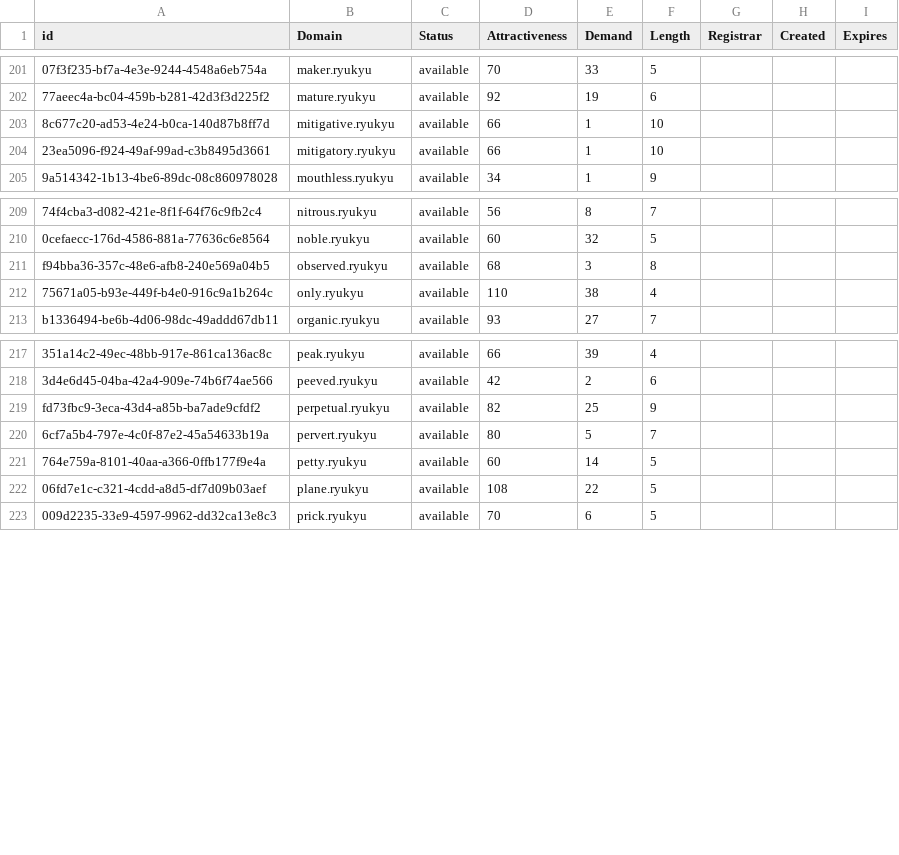
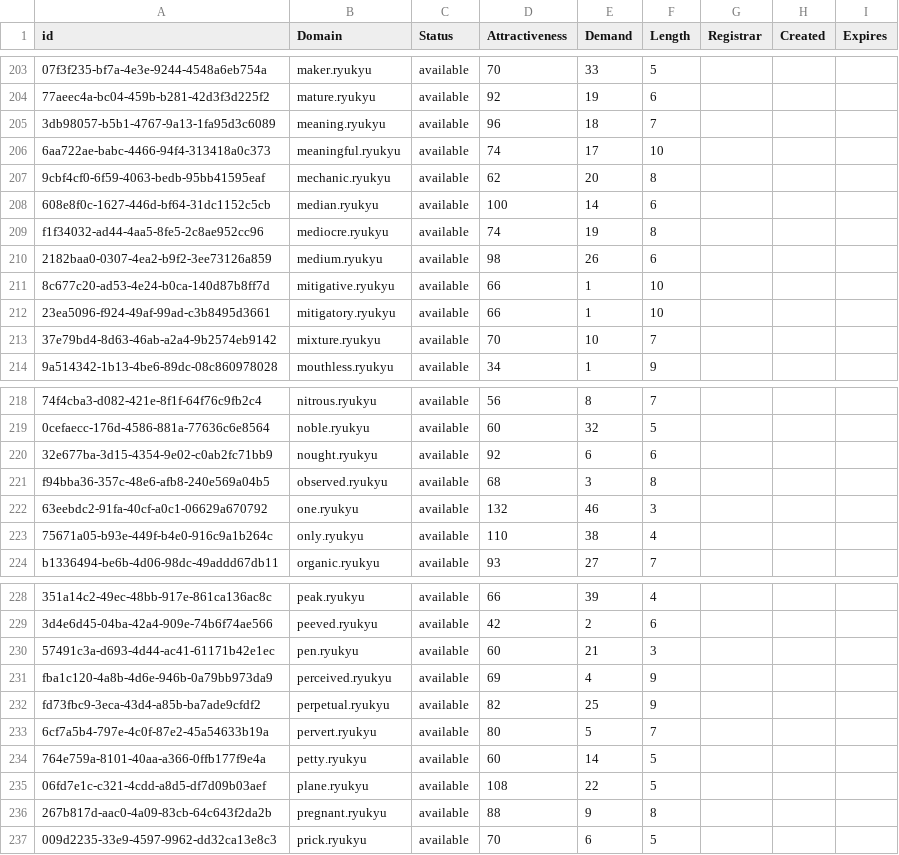
Before and after one commit to UniqueDomains/ryukyu-oneword-domains, a CSV file: ryukyu.csv, drawn as a sheet; only a part is shown, gaps mark what is left out; the diff covers the shown part only; the diff names each change by its address in the sheet, - before the commit and + after, or states it on an @@ line.

Commit message:
Domains update

```diff
--- a/ryukyu.csv
+++ b/ryukyu.csv
+row 205: 3db98057-b5b1-4767-9a13-1fa95d3c6089 | meaning.ryukyu | available | 96 | 18 | 7
+row 206: 6aa722ae-babc-4466-94f4-313418a0c373 | meaningful.ryukyu | available | 74 | 17 | 10
+row 207: 9cbf4cf0-6f59-4063-bedb-95bb41595eaf | mechanic.ryukyu | available | 62 | 20 | 8
+row 208: 608e8f0c-1627-446d-bf64-31dc1152c5cb | median.ryukyu | available | 100 | 14 | 6
+row 209: f1f34032-ad44-4aa5-8fe5-2c8ae952cc96 | mediocre.ryukyu | available | 74 | 19 | 8
+row 210: 2182baa0-0307-4ea2-b9f2-3ee73126a859 | medium.ryukyu | available | 98 | 26 | 6
+row 213: 37e79bd4-8d63-46ab-a2a4-9b2574eb9142 | mixture.ryukyu | available | 70 | 10 | 7
+row 220: 32e677ba-3d15-4354-9e02-c0ab2fc71bb9 | nought.ryukyu | available | 92 | 6 | 6
+row 222: 63eebdc2-91fa-40cf-a0c1-06629a670792 | one.ryukyu | available | 132 | 46 | 3
+row 230: 57491c3a-d693-4d44-ac41-61171b42e1ec | pen.ryukyu | available | 60 | 21 | 3
+row 231: fba1c120-4a8b-4d6e-946b-0a79bb973da9 | perceived.ryukyu | available | 69 | 4 | 9
+row 236: 267b817d-aac0-4a09-83cb-64c643f2da2b | pregnant.ryukyu | available | 88 | 9 | 8
```
Also changed, not shown: 6 added rows and 3 edited cells elsewhere in this file, 2 other files.
